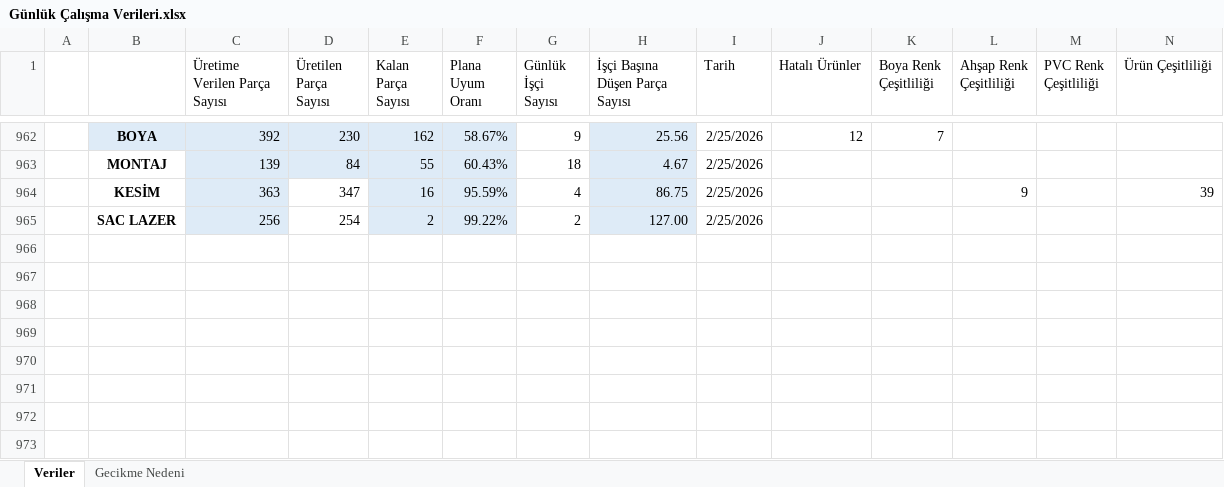
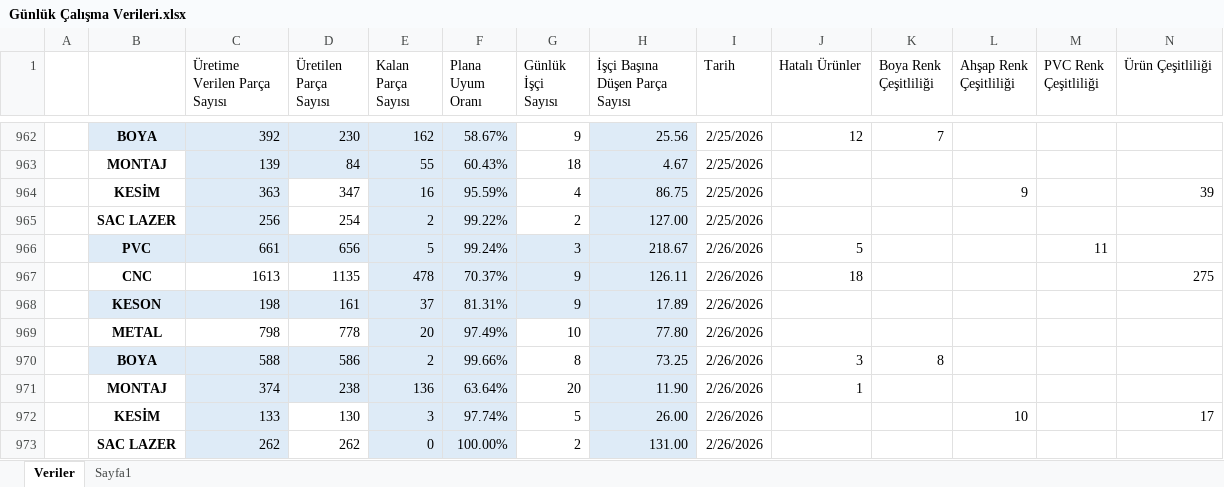
Before and after one commit to Tuncayozalici/ONERI, an Excel workbook: wwwroot/EXCELS/Günlük Çalışma Verileri.xlsx, sheet Veriler, drawn as a sheet; only a part is shown, gaps mark what is left out; values as stored, in another font and other column widths than the file's, no borders; the diff names each change by its address in the sheet, - before the commit and + after, or states it on an @@ line.

```diff
--- a/wwwroot/EXCELS/Günlük Çalışma Verileri.xlsx (sheet Veriler)
+++ b/wwwroot/EXCELS/Günlük Çalışma Verileri.xlsx (sheet Veriler)
-sheet tab: Gecikme Nedeni
+sheet tab: Sayfa1
+row 966:  | PVC | 661 | 656 | 5 | 99.24% | 3 | 218.67 | 2/26/2026 | 5 |  |  | 11
+row 967:  | CNC | 1613 | 1135 | 478 | 70.37% | 9 | 126.11 | 2/26/2026 | 18 |  |  |  | 275
+row 968:  | KESON | 198 | 161 | 37 | 81.31% | 9 | 17.89 | 2/26/2026
+row 969:  | METAL | 798 | 778 | 20 | 97.49% | 10 | 77.80 | 2/26/2026
+row 970:  | BOYA | 588 | 586 | 2 | 99.66% | 8 | 73.25 | 2/26/2026 | 3 | 8
+row 971:  | MONTAJ | 374 | 238 | 136 | 63.64% | 20 | 11.90 | 2/26/2026 | 1
+row 972:  | KESİM | 133 | 130 | 3 | 97.74% | 5 | 26.00 | 2/26/2026 |  |  | 10 |  | 17
+row 973:  | SAC LAZER | 262 | 262 | 0 | 100.00% | 2 | 131.00 | 2/26/2026
```
Also changed, not shown: sheet Sayfa1, 3 other files.
